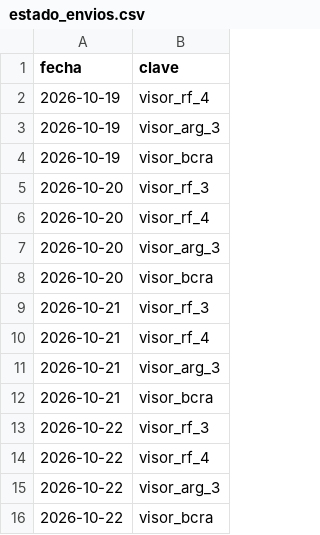
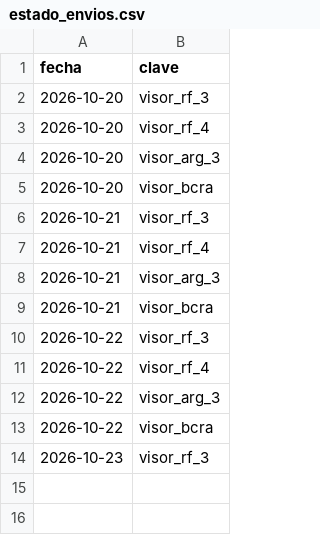
Before and after one commit to Inversiones0101/Placas_a_Telegram, a CSV file: estado_envios.csv, drawn as a sheet; removed rows and columns are numbered as before the commit, all else as after; the diff names each change by its address in the sheet, - before the commit and + after, or states it on an @@ line.

```diff
--- a/estado_envios.csv
+++ b/estado_envios.csv
-row 2: 2026-10-19 | visor_rf_4
-row 3: 2026-10-19 | visor_arg_3
-row 4: 2026-10-19 | visor_bcra
+row 14: 2026-10-23 | visor_rf_3
```
Also changed, not shown: 1 other file.
